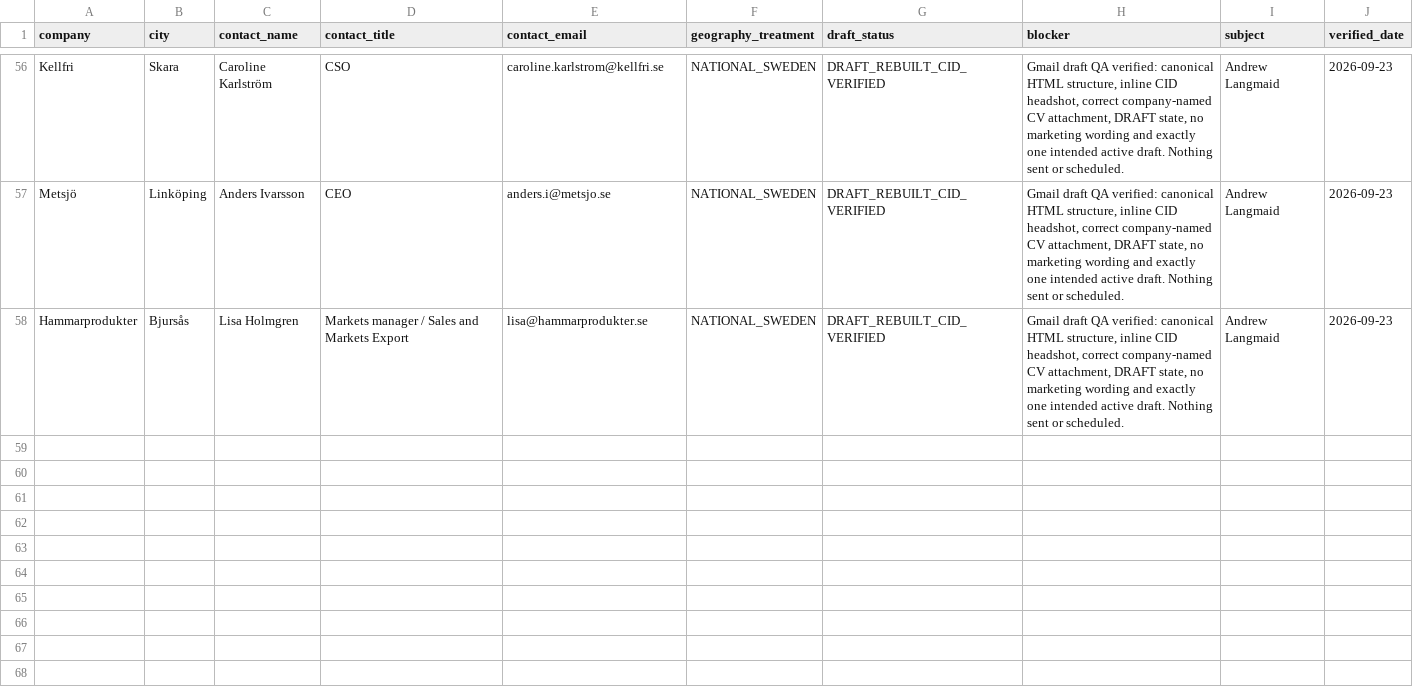
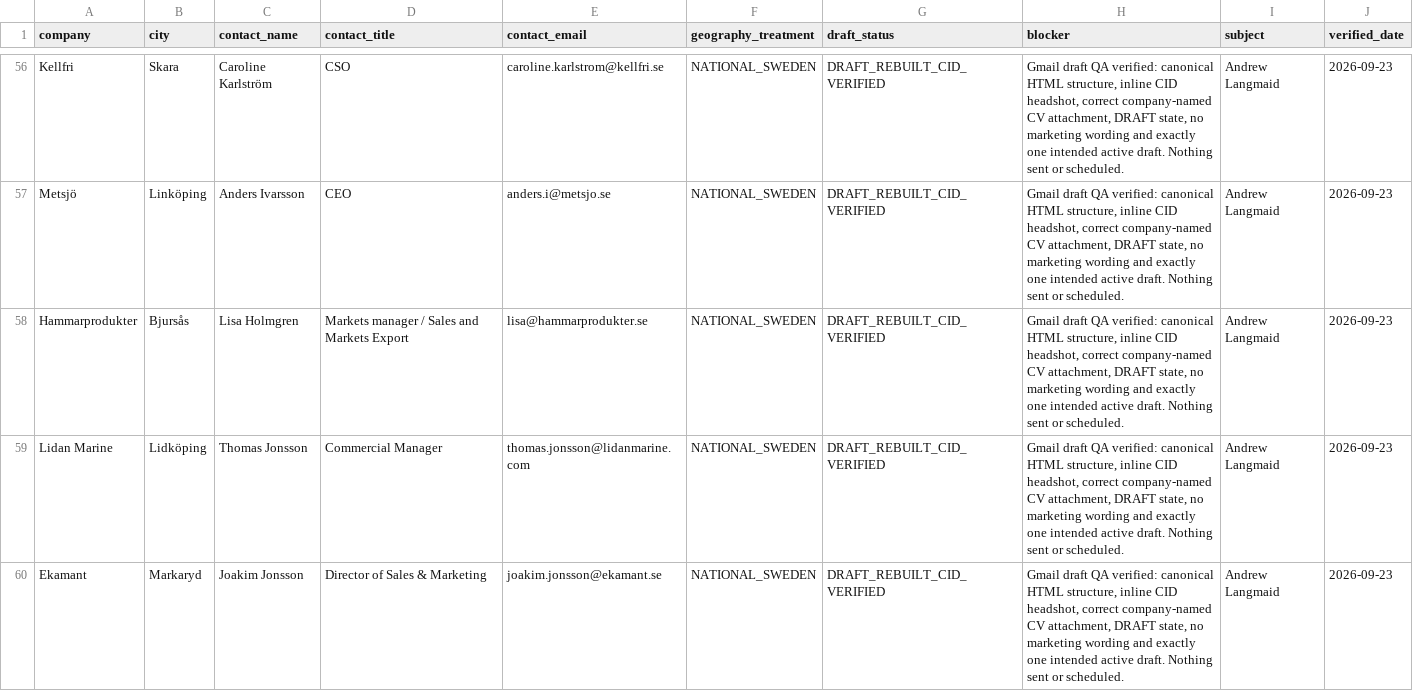
Before and after one commit to Pomeroi9Langmaid/Job-Hunting, a CSV file: data/speculative-draft-production-manifest-2026-09-22.csv, drawn as a sheet; only a part is shown, gaps mark what is left out; the diff names each change by its address in the sheet, - before the commit and + after, or states it on an @@ line.

Commit message:
Add verified Lidan Marine and Ekamant Gmail drafts

```diff
--- a/data/speculative-draft-production-manifest-2026-09-22.csv
+++ b/data/speculative-draft-production-manifest-2026-09-22.csv
+row 59: Lidan Marine | Lidköping | Thomas Jonsson | Commercial Manager | thomas.jonsson@lidanmarine.com | NATIONAL_SWEDEN | DRAFT_REBUILT_CID_VERIFIED | Gmail draft QA verified: canonical HTML structure, inline CID headshot, correct company-named CV attachment, DRAFT state, no marketing wording and exactly one intended active draft. Nothing sent or scheduled. | Andrew Langmaid | 2026-09-23
+row 60: Ekamant | Markaryd | Joakim Jonsson | Director of Sales & Marketing | joakim.jonsson@ekamant.se | NATIONAL_SWEDEN | DRAFT_REBUILT_CID_VERIFIED | Gmail draft QA verified: canonical HTML structure, inline CID headshot, correct company-named CV attachment, DRAFT state, no marketing wording and exactly one intended active draft. Nothing sent or scheduled. | Andrew Langmaid | 2026-09-23
```
